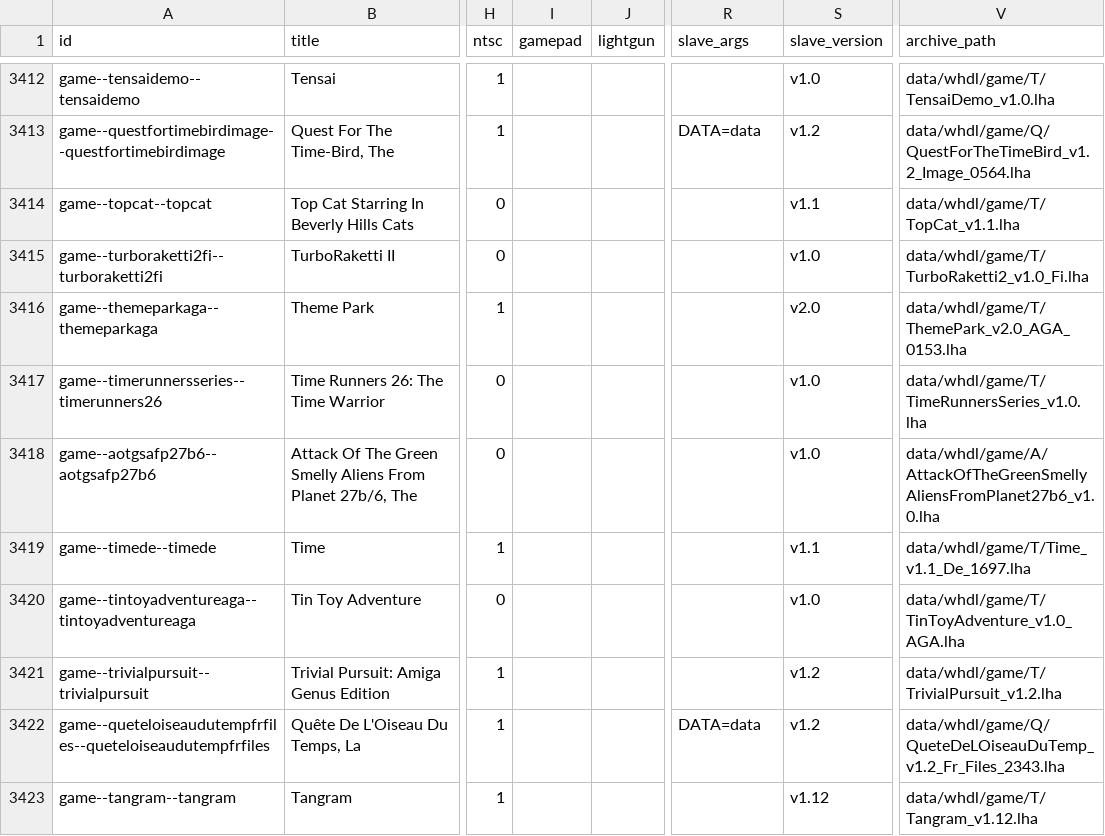
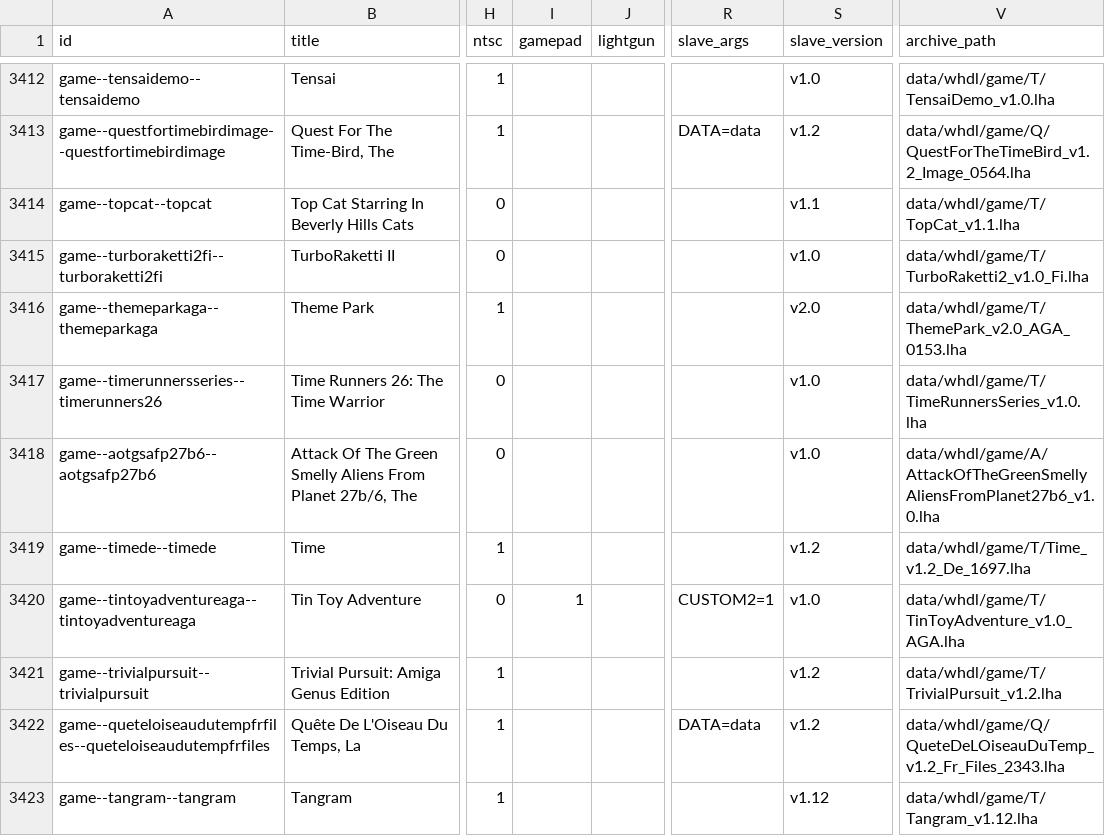
Before and after one commit to amigavision/AmigaVision, a CSV file: data/db/titles.csv, drawn as a sheet; only a part is shown, gaps mark what is left out; the diff covers the shown part only; the diff names each change by its address in the sheet, - before the commit and + after, or states it on an @@ line.

```diff
--- a/data/db/titles.csv
+++ b/data/db/titles.csv
-S3419 (slave_version): v1.1
+S3419 (slave_version): v1.2
-V3419 (archive_path): data/whdl/game/T/Time_v1.1_De_1697.lha
+V3419 (archive_path): data/whdl/game/T/Time_v1.2_De_1697.lha
-I3420 (gamepad): (empty)
+I3420 (gamepad): 1
-R3420 (slave_args): (empty)
+R3420 (slave_args): CUSTOM2=1
```
Also changed, not shown: 82 edited cells elsewhere in this file, 4 other files.
